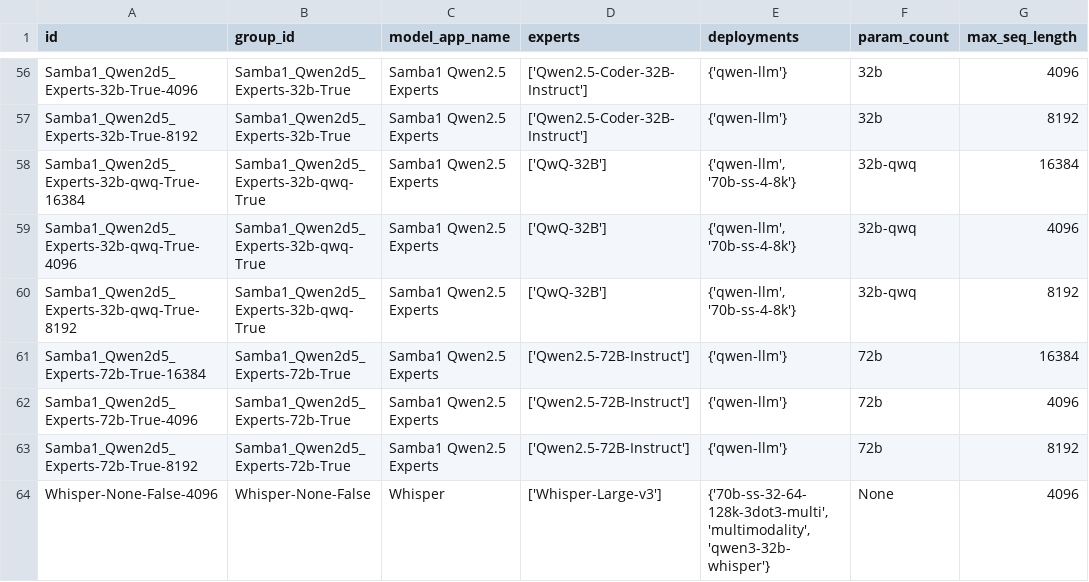
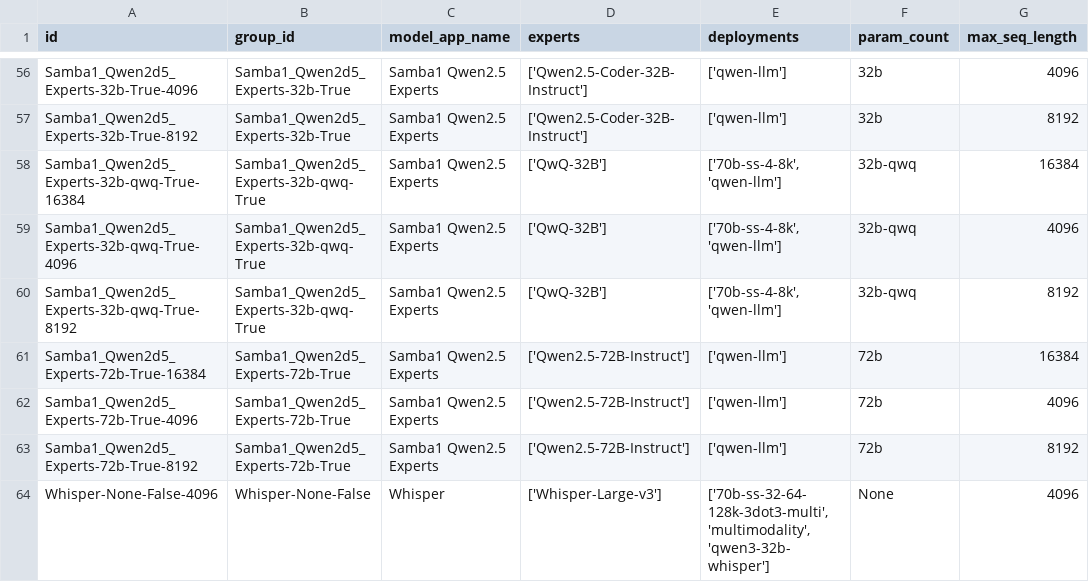
Before and after one commit to sharadv-sambanova/studio-model-deployment-automation, a CSV file: inventory/output/cloud_inventory.csv, drawn as a sheet; only a part is shown, gaps mark what is left out; the diff covers the shown part only; the diff names each change by its address in the sheet, - before the commit and + after, or states it on an @@ line.

```diff
--- a/inventory/output/cloud_inventory.csv
+++ b/inventory/output/cloud_inventory.csv
-E56:E57 (deployments): {'qwen-llm'}
+E56:E57 (deployments): ['qwen-llm']
-E58:E60 (deployments): {'qwen-llm', '70b-ss-4-8k'}
+E58:E60 (deployments): ['70b-ss-4-8k', 'qwen-llm']
-E61:E63 (deployments): {'qwen-llm'}
+E61:E63 (deployments): ['qwen-llm']
-E64 (deployments): {'70b-ss-32-64-128k-3dot3-multi', 'multimodality', 'qwen3-32b-whisper'}
+E64 (deployments): ['70b-ss-32-64-128k-3dot3-multi', 'multimodality', 'qwen3-32b-whisper']
```
Also changed, not shown: 80 edited cells elsewhere in this file, inventory/output/cloud_inventory_gtm.csv, inventory/output/cloud_only_inventory.csv, 1 other file.
